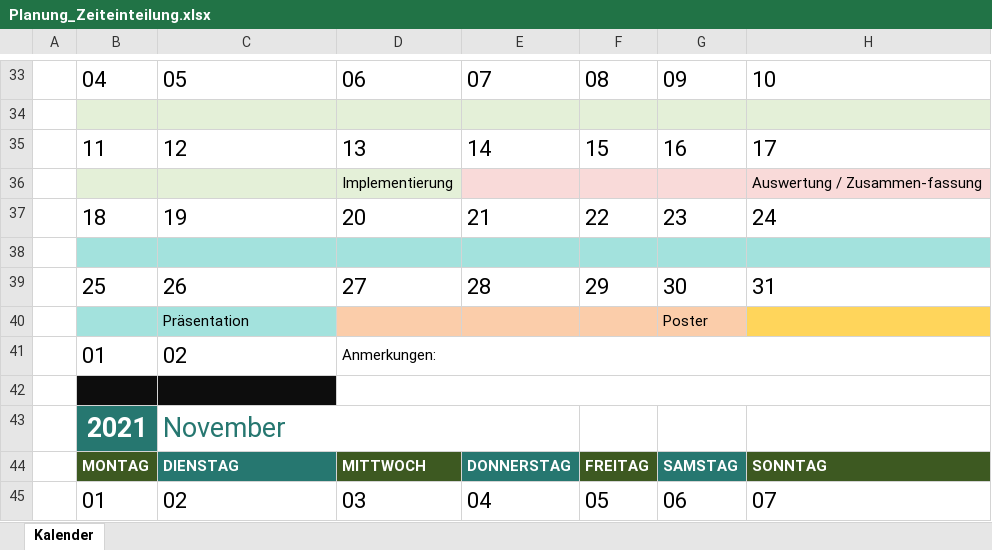
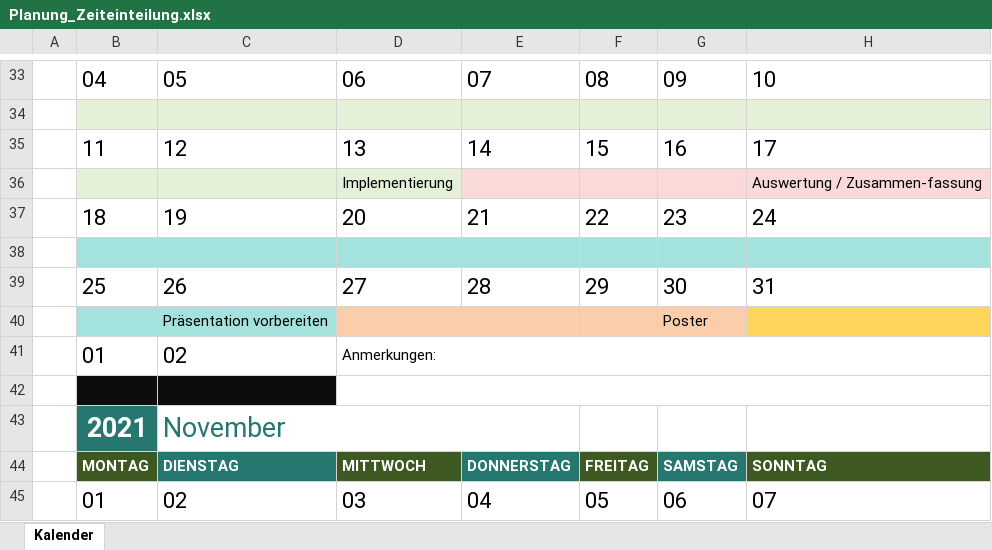
Before and after one commit to BenjaminS01/Abschluss, an Excel workbook: Planung_Zeiteinteilung.xlsx, sheet Kalender, drawn as a sheet; only a part is shown, gaps mark what is left out; values as stored, in another font and other column widths than the file's, no borders; conditional formats not drawn; the diff names each change by its address in the sheet, - before the commit and + after, or states it on an @@ line.

Commit message:
Planung (Einleitung begonnen)

```diff
--- a/Planung_Zeiteinteilung.xlsx (sheet Kalender)
+++ b/Planung_Zeiteinteilung.xlsx (sheet Kalender)
-C40: Präsentation
+C40: Präsentation vorbereiten
```
Also changed, not shown: 1 other file.
